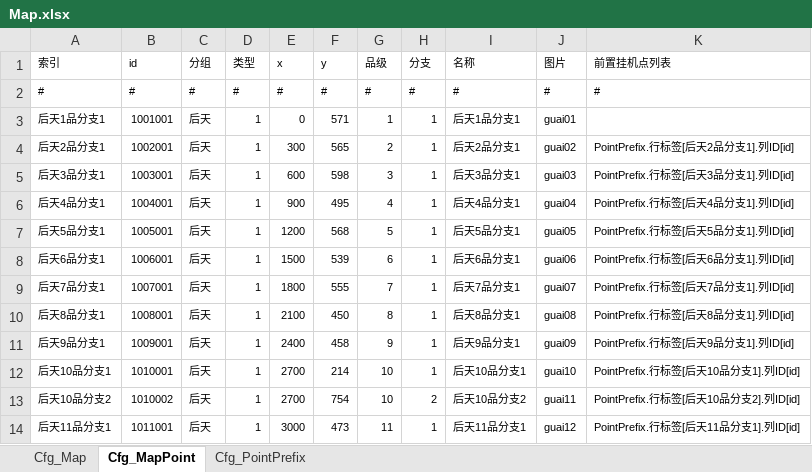
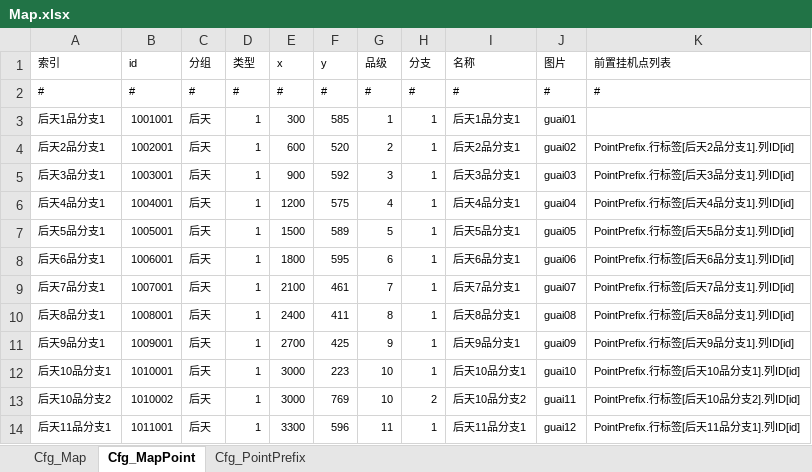
Before and after one commit to MaoMao1986/PokerGame, an Excel workbook: Doc/导出配置/Map.xlsx, sheet Cfg_MapPoint, drawn as a sheet; values as stored, in another font and other column widths than the file's, no borders; table styles not drawn; the diff names each change by its address in the sheet, - before the commit and + after, or states it on an @@ line.

```diff
--- a/Doc/导出配置/Map.xlsx (sheet Cfg_MapPoint)
+++ b/Doc/导出配置/Map.xlsx (sheet Cfg_MapPoint)
-E3 (x): 0
+E3 (x): 300
-F3 (y): 571
+F3 (y): 585
-E4 (x): 300
+E4 (x): 600
-F4 (y): 565
+F4 (y): 520
-E5 (x): 600
+E5 (x): 900
-F5 (y): 598
+F5 (y): 592
-E6 (x): 900
+E6 (x): 1200
-F6 (y): 495
+F6 (y): 575
-E7 (x): 1200
+E7 (x): 1500
-F7 (y): 568
+F7 (y): 589
-E8 (x): 1500
+E8 (x): 1800
-F8 (y): 539
+F8 (y): 595
-E9 (x): 1800
+E9 (x): 2100
-F9 (y): 555
+F9 (y): 461
-E10 (x): 2100
+E10 (x): 2400
-F10 (y): 450
+F10 (y): 411
-E11 (x): 2400
+E11 (x): 2700
-F11 (y): 458
+F11 (y): 425
-E12:E13 (x): 2700
+E12:E13 (x): 3000
-F12 (y): 214
+F12 (y): 223
-F13 (y): 754
+F13 (y): 769
-E14 (x): 3000
+E14 (x): 3300
-F14 (y): 473
+F14 (y): 596
```
Also changed, not shown: 10 other files.
